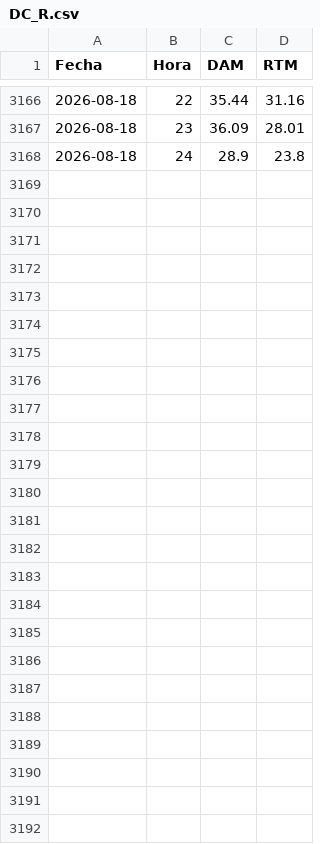
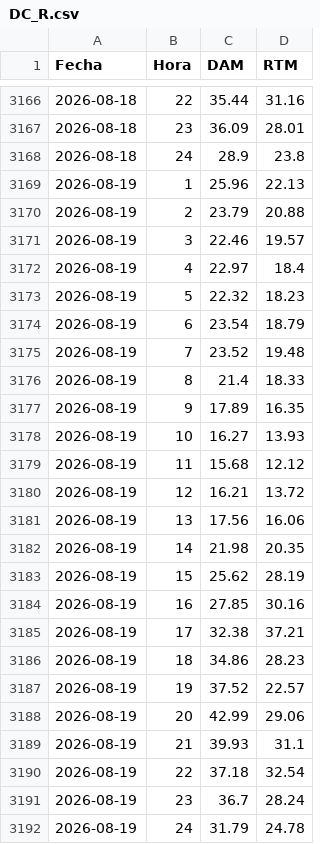
Before and after one commit to AlanSMX/Precios-ERCOT, a CSV file: DC_R.csv, drawn as a sheet; only a part is shown, gaps mark what is left out.

```diff
--- a/DC_R.csv
+++ b/DC_R.csv
@@ -3168 +3168,25 @@
 2026-08-18,24,28.9,23.8
+2026-08-19,1,25.96,22.13
+2026-08-19,2,23.79,20.88
+2026-08-19,3,22.46,19.57
+2026-08-19,4,22.97,18.4
+2026-08-19,5,22.32,18.23
+2026-08-19,6,23.54,18.79
+2026-08-19,7,23.52,19.48
+2026-08-19,8,21.4,18.33
+2026-08-19,9,17.89,16.35
+2026-08-19,10,16.27,13.93
+2026-08-19,11,15.68,12.12
+2026-08-19,12,16.21,13.72
+2026-08-19,13,17.56,16.06
+2026-08-19,14,21.98,20.35
+2026-08-19,15,25.62,28.19
+2026-08-19,16,27.85,30.16
+2026-08-19,17,32.38,37.21
+2026-08-19,18,34.86,28.23
+2026-08-19,19,37.52,22.57
+2026-08-19,20,42.99,29.06
+2026-08-19,21,39.93,31.1
+2026-08-19,22,37.18,32.54
+2026-08-19,23,36.7,28.24
+2026-08-19,24,31.79,24.78
```
Also changed, not shown: DC_L.csv.
